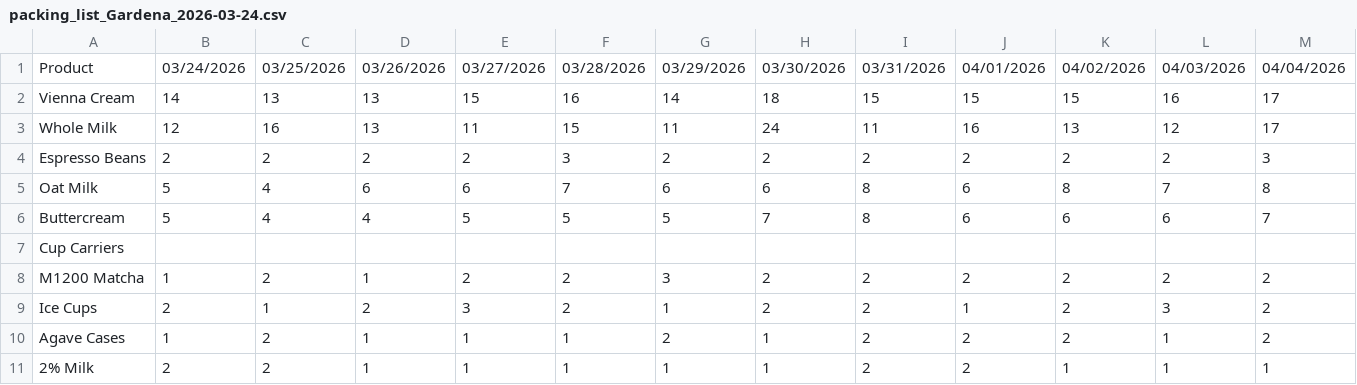
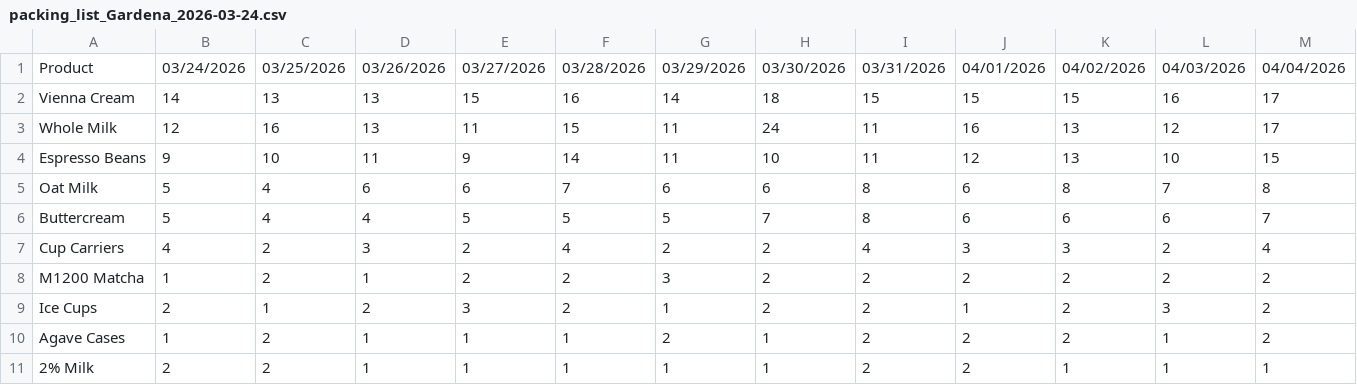
Before and after one commit to YeemsCoffee/inventoryprediction, a CSV file: output/packing_list_Gardena_2026-03-24.csv, drawn as a sheet; only a part is shown; the diff covers the shown part only; the diff names each change by its address in the sheet, - before the commit and + after, or states it on an @@ line.

```diff
--- a/output/packing_list_Gardena_2026-03-24.csv
+++ b/output/packing_list_Gardena_2026-03-24.csv
-B4: 2
+B4: 9
-C4: 2
+C4: 10
-D4: 2
+D4: 11
-E4: 2
+E4: 9
-F4: 3
+F4: 14
-G4: 2
+G4: 11
-H4: 2
+H4: 10
-I4: 2
+I4: 11
-J4: 2
+J4: 12
-K4: 2
+K4: 13
-L4: 2
+L4: 10
-M4: 3
+M4: 15
-B7: (empty)
+B7: 4
-C7: (empty)
+C7: 2
-D7: (empty)
+D7: 3
-E7: (empty)
+E7: 2
-F7: (empty)
+F7: 4
-G7: (empty)
+G7: 2
-H7: (empty)
+H7: 2
-I7: (empty)
+I7: 4
-J7: (empty)
+J7: 3
-K7: (empty)
+K7: 3
-L7: (empty)
+L7: 2
-M7: (empty)
+M7: 4
```
Also changed, not shown: 110 edited cells elsewhere in this file, output/packing_list_KTOWN_2026-03-24.csv.
